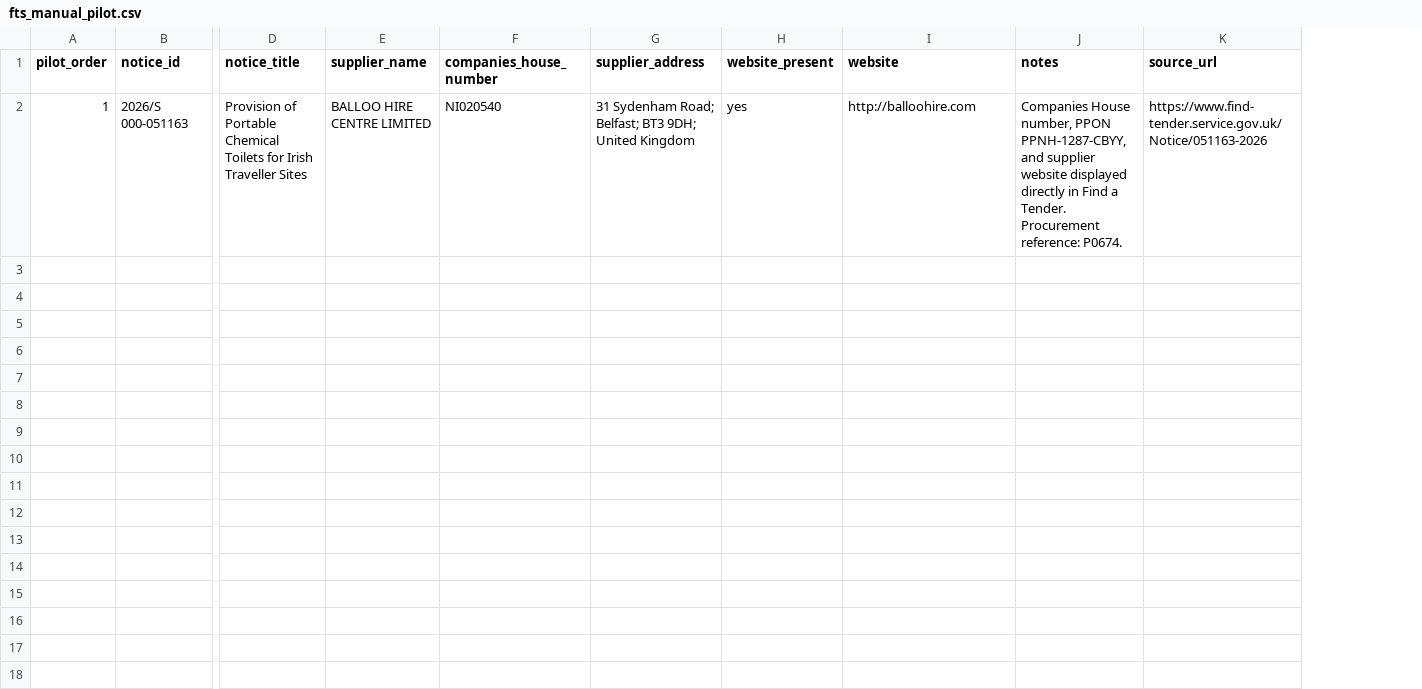
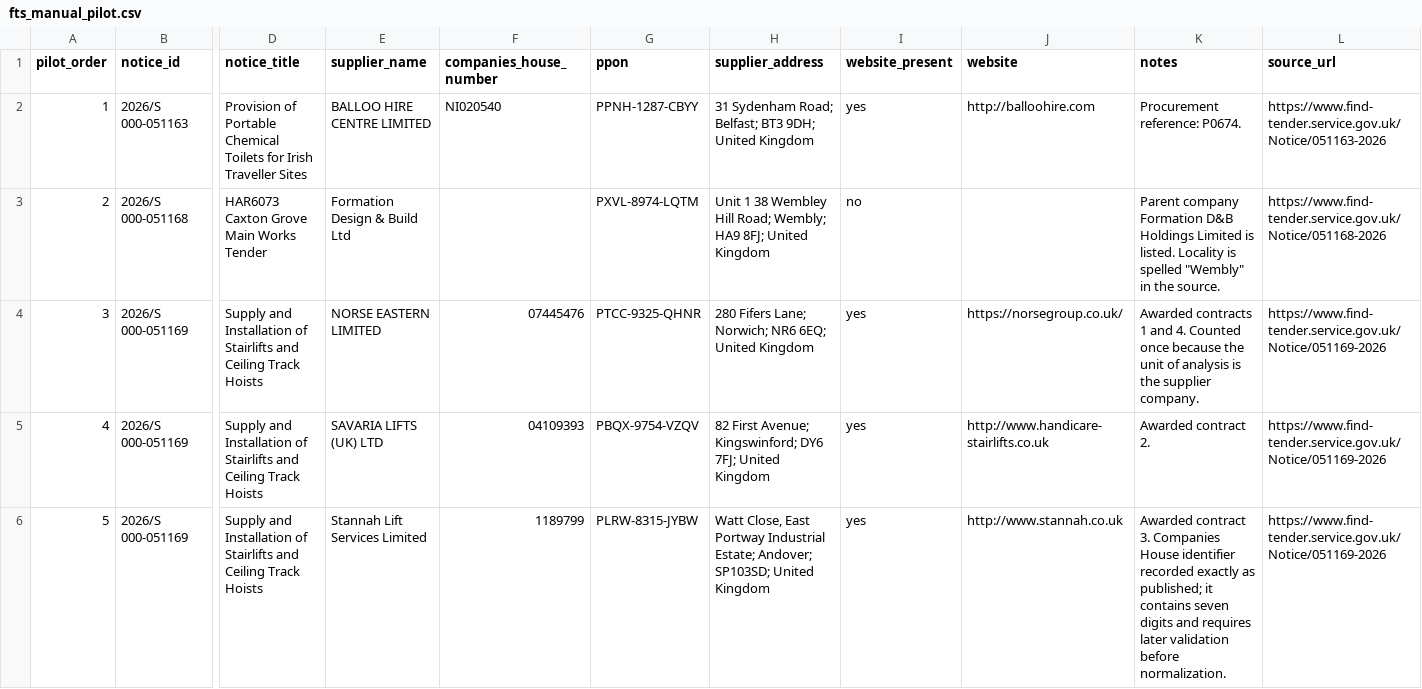
Before and after one commit to MaitaCostin/uk-vat-discovery-research, a CSV file: data/raw/fts_manual_pilot.csv, drawn as a sheet; only a part is shown, gaps mark what is left out; addresses are those after the commit; rows hold the shown columns only; the diff names each change by its address in the sheet, - before the commit and + after, or states it on an @@ line.

Commit message:
Structure PPON and finalize manual pilot data

```diff
--- a/data/raw/fts_manual_pilot.csv
+++ b/data/raw/fts_manual_pilot.csv
+column G (ppon), row 2: PPNH-1287-CBYY
-K2 (notes): Companies House number, PPON PPNH-1287-CBYY, and supplier website displayed directly in Find a Tender. Procurement reference:…
+K2 (notes): Procurement reference:…
+row 3: 2 | 2026/S 000-051168 | HAR6073 Caxton Grove Main Works Tender | Formation Design & Build Ltd |  | PXVL-8974-LQTM | Unit 1 38 Wembley Hill Road; Wembly; HA9 8FJ; United Kingdom | no |  | Parent company Formation D&B Holdings Limited is listed. Locality is spelled "Wembly" in the source. | https://www.find-tender.service.gov.uk/Notice/051168-2026
+row 4: 3 | 2026/S 000-051169 | Supply and Installation of Stairlifts and Ceiling Track Hoists | NORSE EASTERN LIMITED | 07445476 | PTCC-9325-QHNR | 280 Fifers Lane; Norwich; NR6 6EQ; United Kingdom | yes | https://norsegroup.co.uk/ | Awarded contracts 1 and 4. Counted once because the unit of analysis is the supplier company. | https://www.find-tender.service.gov.uk/Notice/051169-2026
+row 5: 4 | 2026/S 000-051169 | Supply and Installation of Stairlifts and Ceiling Track Hoists | SAVARIA LIFTS (UK) LTD | 04109393 | PBQX-9754-VZQV | 82 First Avenue; Kingswinford; DY6 7FJ; United Kingdom | yes | http://www.handicare-stairlifts.co.uk | Awarded contract 2. | https://www.find-tender.service.gov.uk/Notice/051169-2026
+row 6: 5 | 2026/S 000-051169 | Supply and Installation of Stairlifts and Ceiling Track Hoists | Stannah Lift Services Limited | 1189799 | PLRW-8315-JYBW | Watt Close, East Portway Industrial Estate; Andover; SP103SD; United Kingdom | yes | http://www.stannah.co.uk | Awarded contract 3. Companies House identifier recorded exactly as published; it contains seven digits and requires later validation before normalization. | https://www.find-tender.service.gov.uk/Notice/051169-2026
```
